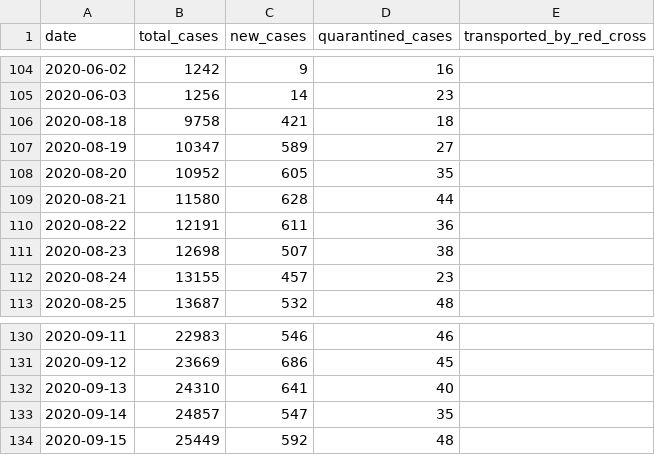
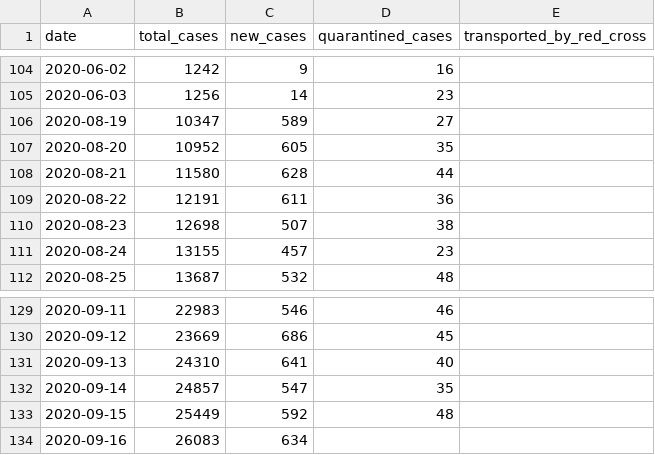
Before and after one commit to j3k0/corona-ministryinfo-gov-lb-fetcher, a CSV file: daily_data.csv, drawn as a sheet; only a part is shown, gaps mark what is left out; removed rows and columns are numbered as before the commit, all else as after; the diff names each change by its address in the sheet, - before the commit and + after, or states it on an @@ line.

Commit message:
Update 2020-09-17

```diff
--- a/daily_data.csv
+++ b/daily_data.csv
-row 106: 2020-08-18 | 9758 | 421 | 18
+row 134: 2020-09-16 | 26083 | 634
```
